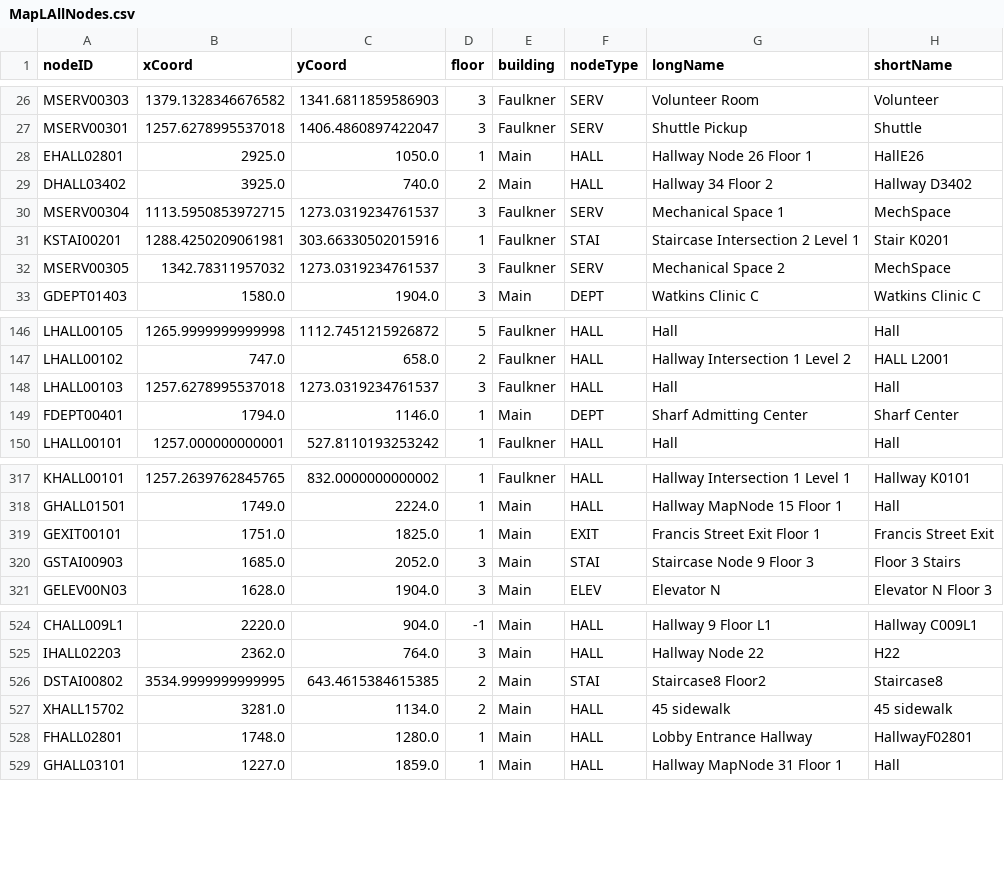
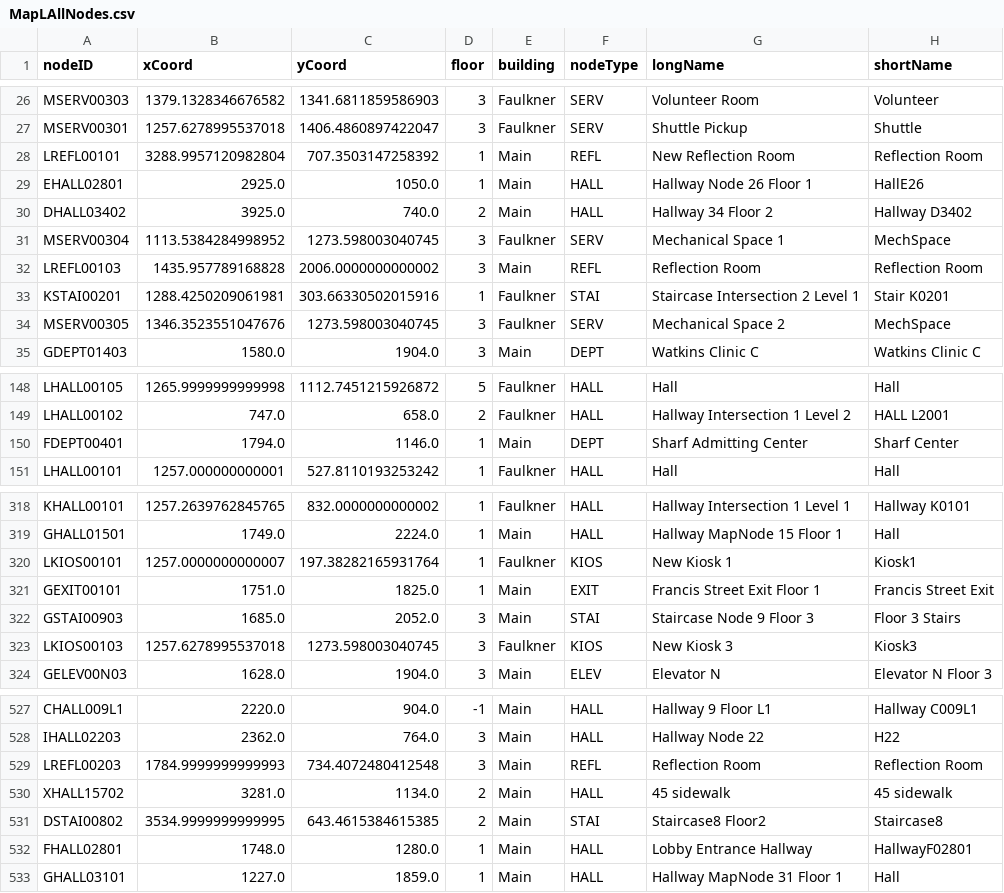
Before and after one commit to cscholler/SoftwareEngineeringD20, a CSV file: src/main/resources/edu/wpi/cs3733/d20/teamL/csv/MapLAllNodes.csv, drawn as a sheet; only a part is shown, gaps mark what is left out; the diff covers the shown part only.

```diff
--- a/src/main/resources/edu/wpi/cs3733/d20/teamL/csv/MapLAllNodes.csv
+++ b/src/main/resources/edu/wpi/cs3733/d20/teamL/csv/MapLAllNodes.csv
@@ -27,7 +27,9 @@ MSERV00303,1379.1328346676582,1341.6811859586903,3,Faulkner,SERV,Volunteer Room,
 MSERV00301,1257.6278995537018,1406.4860897422047,3,Faulkner,SERV,Shuttle Pickup,Shuttle
+LREFL00101,3288.9957120982804,707.3503147258392,1,Main,REFL,New Reflection Room ,Reflection Room
 EHALL02801,2925.0,1050.0,1,Main,HALL,Hallway Node 26 Floor 1,HallE26
 DHALL03402,3925.0,740.0,2,Main,HALL,Hallway 34 Floor 2,Hallway D3402
-MSERV00304,1113.5950853972715,1273.0319234761537,3,Faulkner,SERV,Mechanical Space 1,MechSpace
+MSERV00304,1113.5384284998952,1273.598003040745,3,Faulkner,SERV,Mechanical Space 1,MechSpace
+LREFL00103,1435.957789168828,2006.0000000000002,3,Main,REFL,Reflection Room ,Reflection Room
 KSTAI00201,1288.4250209061981,303.66330502015916,1,Faulkner,STAI,Staircase Intersection 2 Level 1,Stair K0201
-MSERV00305,1342.78311957032,1273.0319234761537,3,Faulkner,SERV,Mechanical Space 2,MechSpace
+MSERV00305,1346.3523551047676,1273.598003040745,3,Faulkner,SERV,Mechanical Space 2,MechSpace
 GDEPT01403,1580.0,1904.0,3,Main,DEPT,Watkins Clinic C,Watkins Clinic C
@@ -147,3 +149,2 @@ LHALL00105,1265.9999999999998,1112.7451215926872,5,Faulkner,HALL,Hall,Hall
 LHALL00102,747.0,658.0,2,Faulkner,HALL,Hallway Intersection 1 Level 2,HALL L2001
-LHALL00103,1257.6278995537018,1273.0319234761537,3,Faulkner,HALL,Hall,Hall
 FDEPT00401,1794.0,1146.0,1,Main,DEPT,Sharf Admitting Center,Sharf Center
@@ -318,4 +319,6 @@ KHALL00101,1257.2639762845765,832.0000000000002,1,Faulkner,HALL,Hallway Intersec
 GHALL01501,1749.0,2224.0,1,Main,HALL,Hallway MapNode 15 Floor 1,Hall
+LKIOS00101,1257.0000000000007,197.38282165931764,1,Faulkner,KIOS,New Kiosk 1,Kiosk1
 GEXIT00101,1751.0,1825.0,1,Main,EXIT,Francis Street Exit Floor 1,Francis Street Exit
 GSTAI00903,1685.0,2052.0,3,Main,STAI,Staircase Node 9 Floor 3,Floor 3 Stairs
+LKIOS00103,1257.6278995537018,1273.598003040745,3,Faulkner,KIOS,New Kiosk 3,Kiosk3
 GELEV00N03,1628.0,1904.0,3,Main,ELEV,Elevator N,Elevator N Floor 3
@@ -525,4 +528,5 @@ CHALL009L1,2220.0,904.0,-1,Main,HALL,Hallway 9 Floor L1,Hallway C009L1
 IHALL02203,2362.0,764.0,3,Main,HALL,Hallway Node 22,H22
+LREFL00203,1784.9999999999993,734.4072480412548,3,Main,REFL,Reflection Room ,Reflection Room
+XHALL15702,3281.0,1134.0,2,Main,HALL,45 sidewalk,45 sidewalk
 DSTAI00802,3534.9999999999995,643.4615384615385,2,Main,STAI,Staircase8 Floor2,Staircase8
-XHALL15702,3281.0,1134.0,2,Main,HALL,45 sidewalk,45 sidewalk
 FHALL02801,1748.0,1280.0,1,Main,HALL,Lobby Entrance Hallway,HallwayF02801
```
Also changed, not shown: 13 moved rows and 12 edited cells elsewhere in this file, src/main/resources/edu/wpi/cs3733/d20/teamL/csv/MapLAllEdges.csv.
